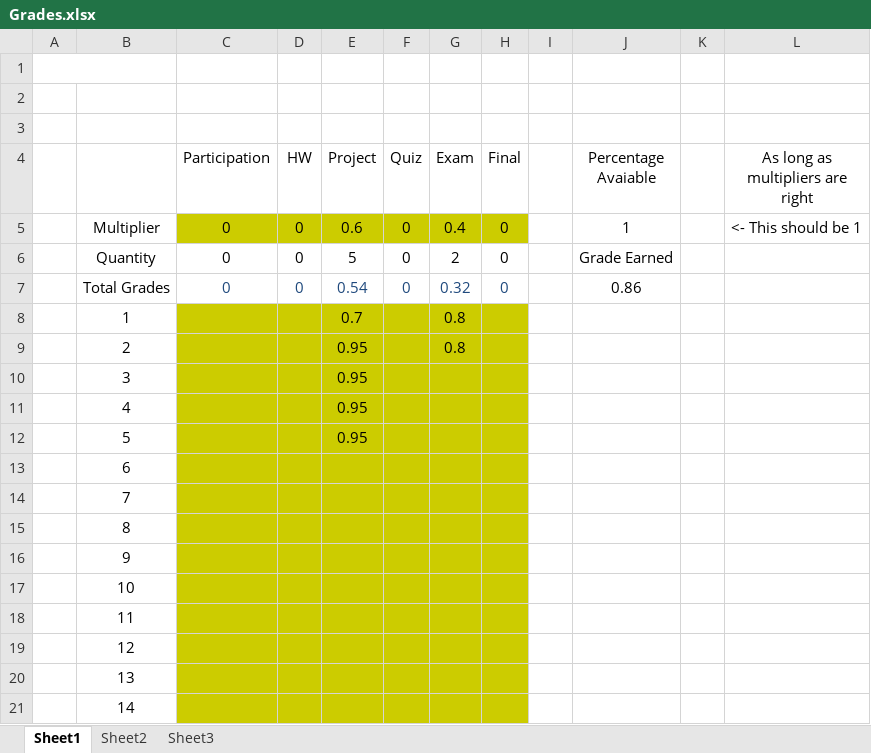
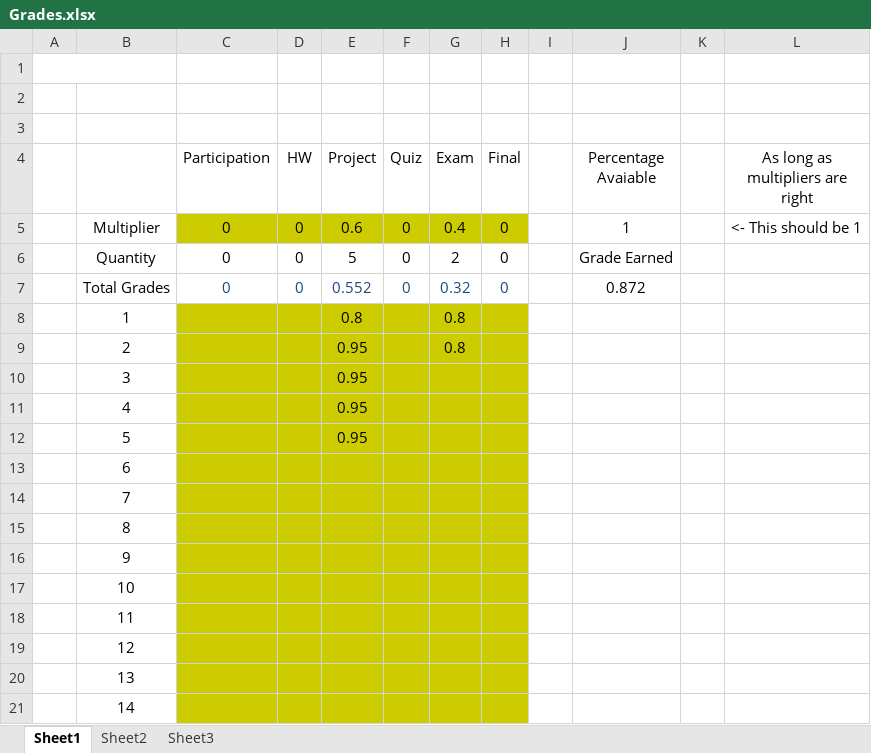
Before and after one commit to AlexLundinEducational/UTDFall2018, an Excel workbook: 2.3-SE-4348.502-OS/Grades.xlsx, sheet Sheet1, drawn as a sheet; values as stored, in another font and other column widths than the file's, no borders; the diff names each change by its address in the sheet, - before the commit and + after, or states it on an @@ line.

```diff
--- a/2.3-SE-4348.502-OS/Grades.xlsx (sheet Sheet1)
+++ b/2.3-SE-4348.502-OS/Grades.xlsx (sheet Sheet1)
-E7 (Project): 0.54
+E7 (Project): 0.552
-J7 (Percentage Avaiable): 0.86
+J7 (Percentage Avaiable): 0.872
-E8 (Project): 0.7
+E8 (Project): 0.8
```
Also changed, not shown: 5 other files.
